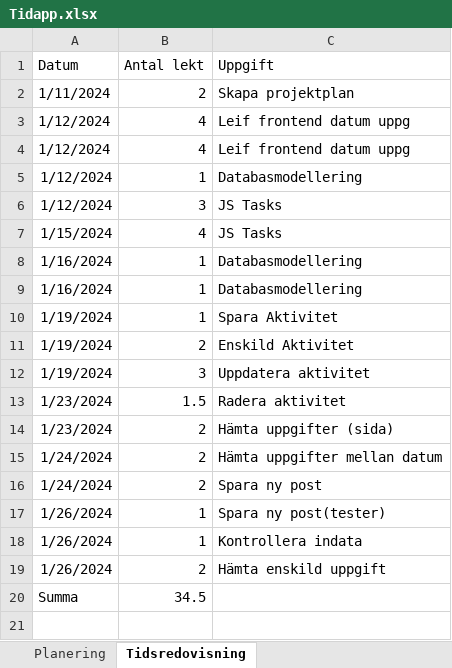
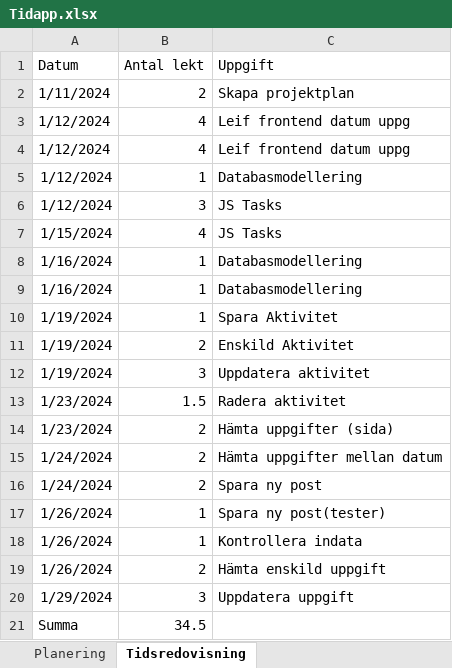
Before and after one commit to pregamer189/tidsapp_api, an Excel workbook: dokumentation/Tidapp.xlsx, sheet Tidsredovisning, drawn as a sheet; values as stored, in another font and other column widths than the file's, no borders; the diff names each change by its address in the sheet, - before the commit and + after, or states it on an @@ line.

Commit message:
Uppdatera uppgift

```diff
--- a/dokumentation/Tidapp.xlsx (sheet Tidsredovisning)
+++ b/dokumentation/Tidapp.xlsx (sheet Tidsredovisning)
+row 20: 1/29/2024 | 3 | Uppdatera uppgift
```
Also changed, not shown: 2 other files.
